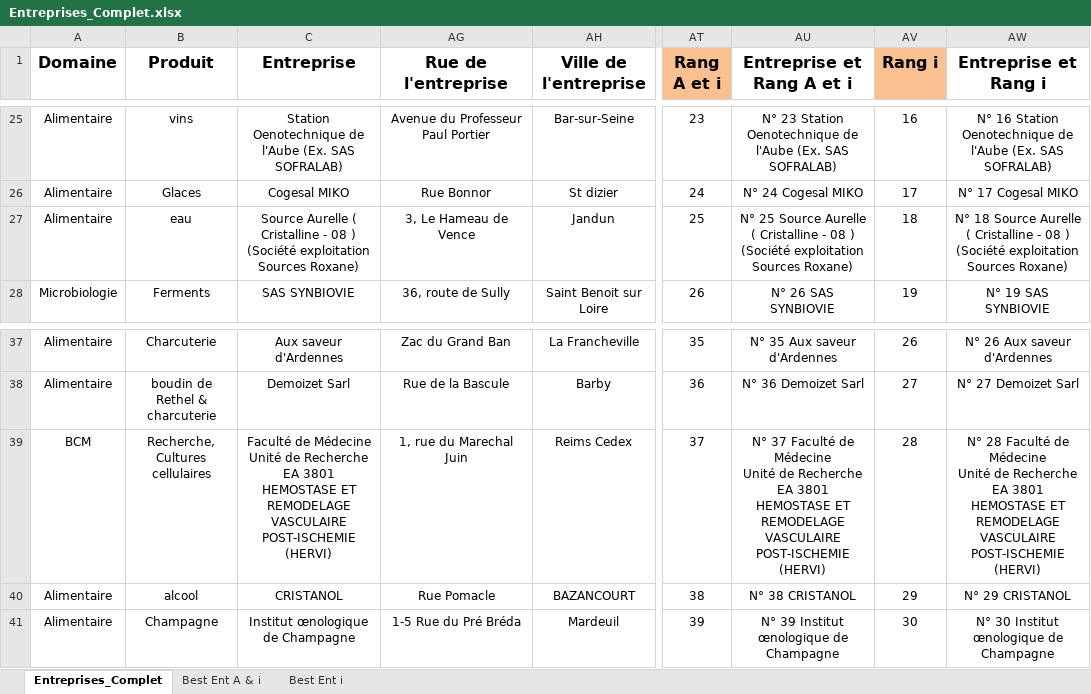
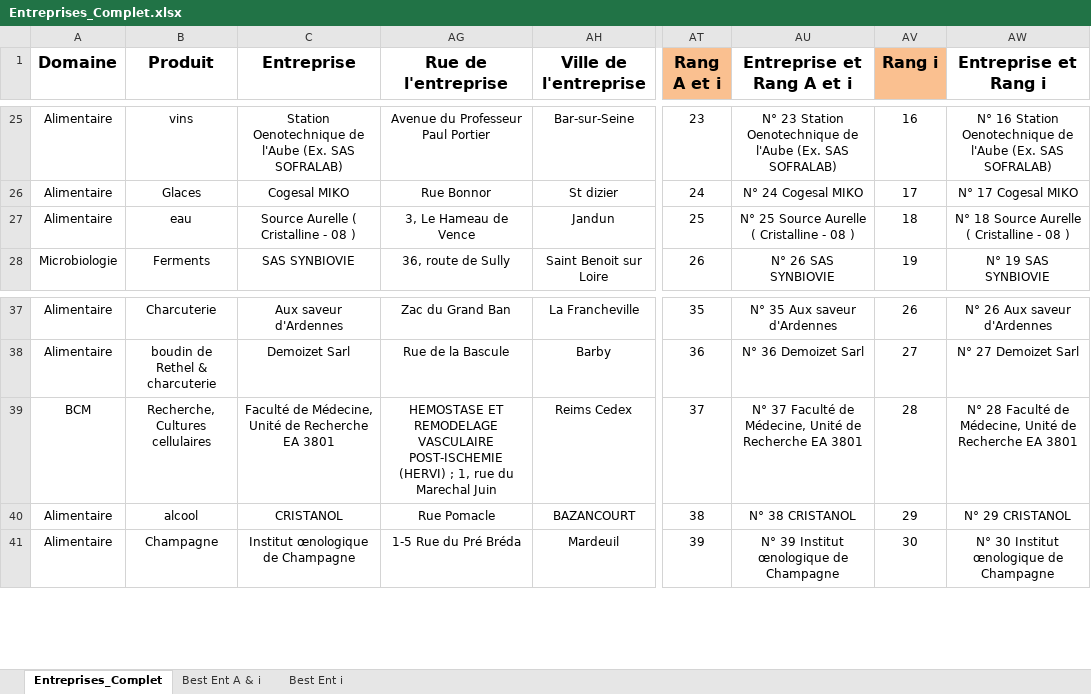
Before and after one commit to dfialaire/Test_Jupyter1, an Excel workbook: Entreprises_Complet.xlsx, sheet Entreprises_Complet, drawn as a sheet; only a part is shown, gaps mark what is left out; values as stored, in another font and other column widths than the file's, no borders; ↵ is a line break in a cell; the diff names each change by its address in the sheet, - before the commit and + after, or states it on an @@ line.

```diff
--- a/Entreprises_Complet.xlsx (sheet Entreprises_Complet)
+++ b/Entreprises_Complet.xlsx (sheet Entreprises_Complet)
-C27 (Entreprise): …08 ) (Société exploitation Sources Roxane)
+C27 (Entreprise): …08 )
-AU27 (Entreprise et Rang A et i): …08 ) (Société exploitation Sources Roxane)
+AU27 (Entreprise et Rang A et i): …08 )
-AW27 (Entreprise et Rang i): …08 ) (Société exploitation Sources Roxane)
+AW27 (Entreprise et Rang i): …08 )
-C39 (Entreprise): Faculté de Médecine ↵ Unité de Recherche EA 3801 ↵ HEMOSTASE ET REMODELAGE VASCULAIRE POST-ISCHEMIE (HERVI)
+C39 (Entreprise): Faculté de Médecine, Unité de Recherche EA 3801
-AG39 (Rue de l'entreprise): 1, rue…
+AG39 (Rue de l'entreprise): HEMOSTASE ET REMODELAGE VASCULAIRE POST-ISCHEMIE (HERVI) ; 1, rue…
-AU39 (Entreprise et Rang A et i): …Faculté de Médecine ↵ Unité de Recherche EA 3801 ↵ HEMOSTASE ET REMODELAGE VASCULAIRE POST-ISCHEMIE (HERVI)
+AU39 (Entreprise et Rang A et i): …Faculté de Médecine, Unité de Recherche EA 3801
-AW39 (Entreprise et Rang i): …Faculté de Médecine ↵ Unité de Recherche EA 3801 ↵ HEMOSTASE ET REMODELAGE VASCULAIRE POST-ISCHEMIE (HERVI)
+AW39 (Entreprise et Rang i): …Faculté de Médecine, Unité de Recherche EA 3801
```
Also changed, not shown: 1 other file.
